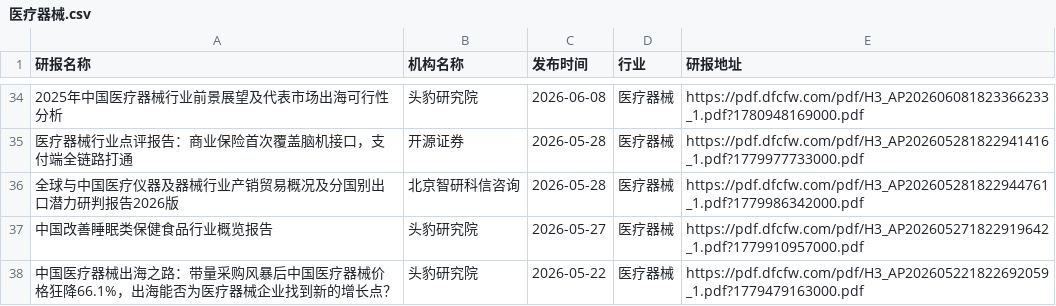
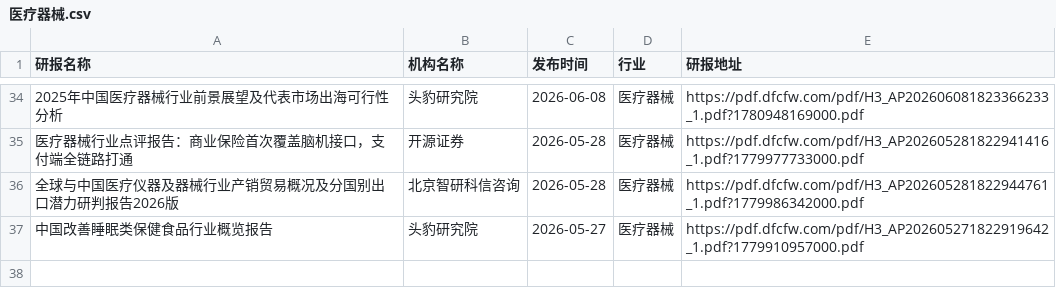
Before and after one commit to manymore13/report, a CSV file: eastmoney/医疗器械.csv, drawn as a sheet; only a part is shown, gaps mark what is left out; the diff names each change by its address in the sheet, - before the commit and + after, or states it on an @@ line.

```diff
--- a/eastmoney/医疗器械.csv
+++ b/eastmoney/医疗器械.csv
-row 38: 中国医疗器械出海之路：带量采购风暴后中国医疗器械价格狂降66.1%，出海能否为医疗器械企业找到新的增长点？ | 头豹研究院 | 2026-05-22 | 医疗器械 | https://pdf.dfcfw.com/pdf/H3_AP202605221822692059_1.pdf?1779479163000.pdf
```
Also changed, not shown: eastmoney/养殖业.csv, eastmoney/房地产开发.csv, 32 other files.
